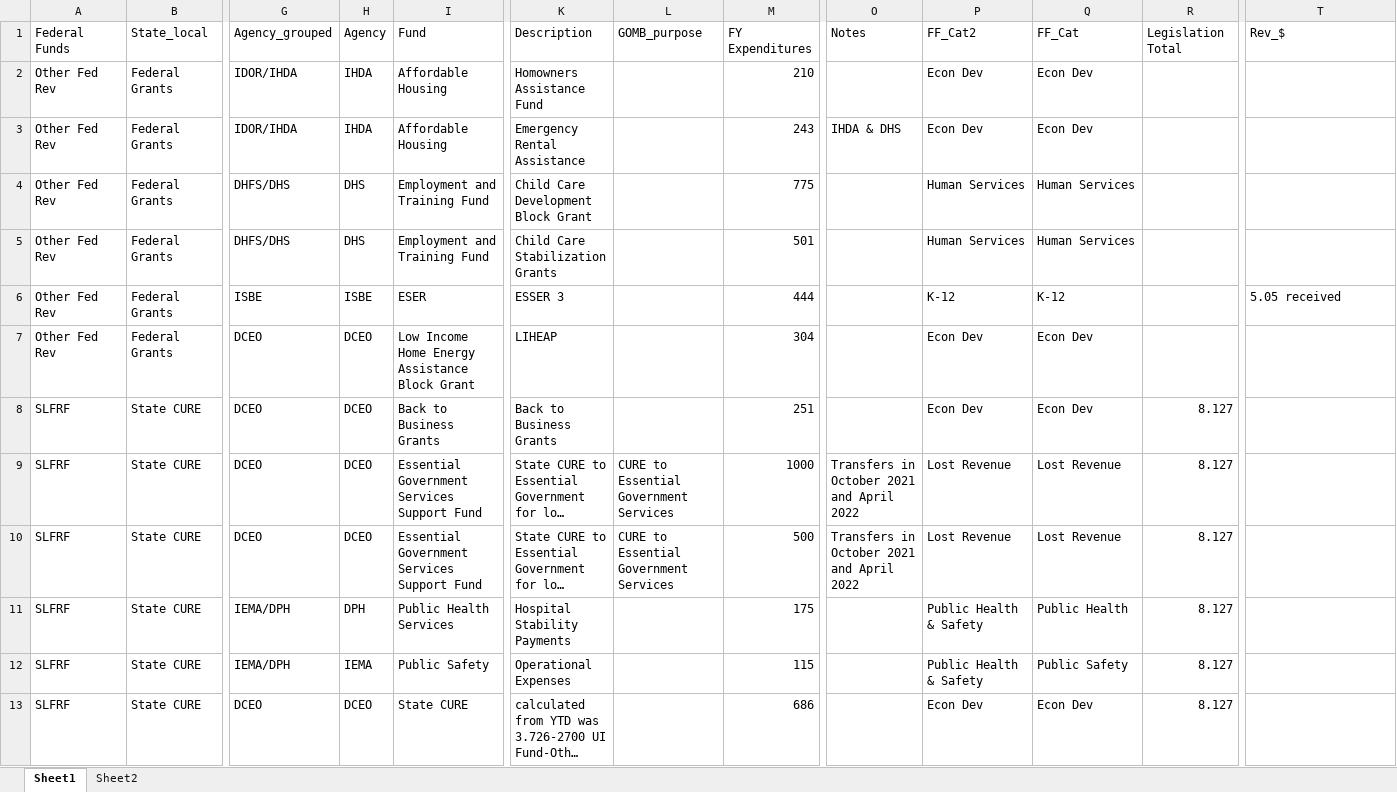
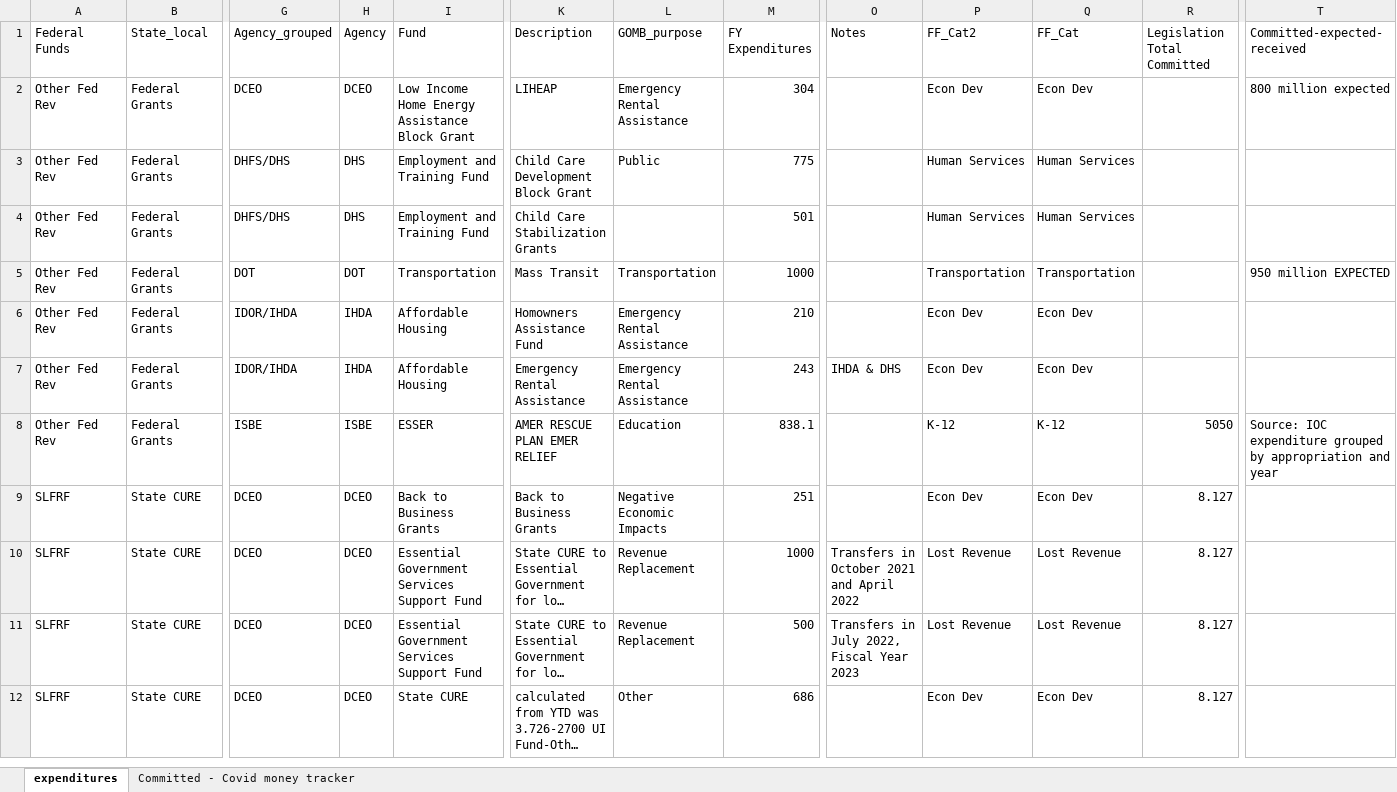
Before and after one commit to AleaWM/Fiscal-Futures, an Excel workbook: fedCUREexpenditures.xlsx, sheet expenditures, drawn as a sheet; only a part is shown, gaps mark what is left out; long unchanged cells end in …; values as stored, in another font and other column widths than the file's, no borders; table styles not drawn; removed rows and columns are numbered as before the commit, all else as after; rows hold the shown columns only; the diff covers the shown part only; the diff names each change by its address in the sheet, - before the commit and + after, or states it on an @@ line.

Commit message:
Added CARES expenditures to fedCUREexpenditure excel file. Descriptive text still needs to be updated.

```diff
--- a/fedCUREexpenditures.xlsx (sheet expenditures)
+++ b/fedCUREexpenditures.xlsx (sheet expenditures)
-sheet tab: Sheet1
+sheet tab: expenditures
-sheet tab: Sheet2
+sheet tab: Committed - Covid money tracker
-R1: Legislation Total
+R1: Legislation Total Committed
-T1: Rev_$
+T1: Committed-expected-received
-G2 (Agency_grouped): IDOR/IHDA
+G2 (Agency_grouped): DCEO
-H2 (Agency): IHDA
+H2 (Agency): DCEO
-I2 (Fund): Affordable Housing
+I2 (Fund): Low Income Home Energy Assistance Block Grant
-K2 (Description): Homowners Assistance Fund
+K2 (Description): LIHEAP
-L2 (GOMB_purpose): (empty)
+L2 (GOMB_purpose): Emergency Rental Assistance
-M2 (FY Expenditures): 210
+M2 (FY Expenditures): 304
-T2 (Committed-expected-received): (empty)
+T2 (Committed-expected-received): 800 million expected
-row 3: Other Fed Rev | Federal Grants | IDOR/IHDA | IHDA | Affordable Housing | Emergency Rental Assistance |  | 243 | IHDA & DHS | Econ Dev | Econ Dev
-L3 (GOMB_purpose): (empty)
+L3 (GOMB_purpose): Public
+row 5: Other Fed Rev | Federal Grants | DOT | DOT | Transportation | Mass Transit | Transportation | 1000 |  | Transportation | Transportation |  | 950 million EXPECTED
-G6 (Agency_grouped): ISBE
+G6 (Agency_grouped): IDOR/IHDA
-H6 (Agency): ISBE
+H6 (Agency): IHDA
-I6 (Fund): ESER
+I6 (Fund): Affordable Housing
-K6 (Description): ESSER 3
+K6 (Description): Homowners Assistance Fund
-L6:L7 (GOMB_purpose): (empty)
+L6:L7 (GOMB_purpose): Emergency Rental Assistance
-M6 (FY Expenditures): 444
+M6 (FY Expenditures): 210
-P6 (FF_Cat2): K-12
+P6 (FF_Cat2): Econ Dev
-Q6 (FF_Cat): K-12
+Q6 (FF_Cat): Econ Dev
-T6 (Committed-expected-received): 5.05 received
+T6 (Committed-expected-received): (empty)
-G7 (Agency_grouped): DCEO
+G7 (Agency_grouped): IDOR/IHDA
-H7 (Agency): DCEO
+H7 (Agency): IHDA
-I7 (Fund): Low Income Home Energy Assistance Block Grant
+I7 (Fund): Affordable Housing
-K7 (Description): LIHEAP
+K7 (Description): Emergency Rental Assistance
-M7 (FY Expenditures): 304
+M7 (FY Expenditures): 243
-O7 (Notes): (empty)
+O7 (Notes): IHDA & DHS
+row 8: Other Fed Rev | Federal Grants | ISBE | ISBE | ESSER | AMER RESCUE PLAN EMER RELIEF | Education | 838.1 |  | K-12 | K-12 | 5050 | Source: IOC expenditure grouped by appropriation and year
-L9 (GOMB_purpose): (empty)
+L9 (GOMB_purpose): Negative Economic Impacts
-L10:L11 (GOMB_purpose): CURE to Essential Government Services
+L10:L11 (GOMB_purpose): Revenue Replacement
-O11 (Notes): Transfers in October 2021 and April 2022
+O11 (Notes): Transfers in July 2022, Fiscal Year 2023
-row 11: SLFRF | State CURE | IEMA/DPH | DPH | Public Health Services | Hospital Stability Payments |  | 175 |  | Public Health & Safety | Public Health | 8.127
-row 12: SLFRF | State CURE | IEMA/DPH | IEMA | Public Safety | Operational Expenses |  | 115 |  | Public Health & Safety | Public Safety | 8.127
-L12 (GOMB_purpose): (empty)
+L12 (GOMB_purpose): Other
```
Also changed, not shown: 12 added rows, 2 removed rows, 25 edited cells and cell formats elsewhere in this sheet, 15 other files.
